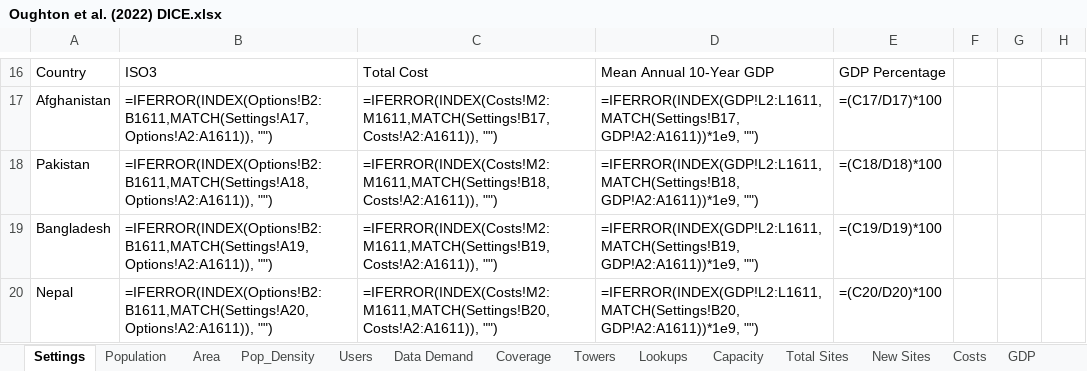
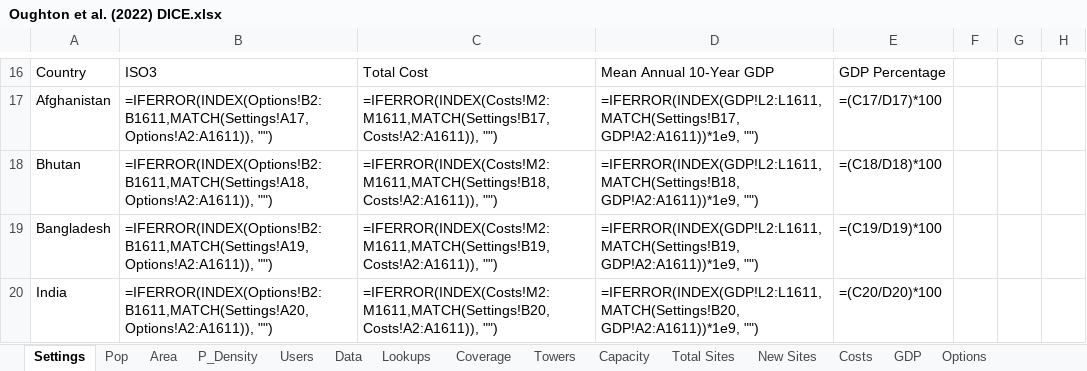
Before and after one commit to edwardoughton/dice, an Excel workbook: Oughton et al. (2022) DICE.xlsx, sheet Settings, drawn as a sheet; only a part is shown, gaps mark what is left out; values as stored, in another font and other column widths than the file's, no borders; formulas without a stored value are shown as written; the diff names each change by its address in the sheet, - before the commit and + after, or states it on an @@ line.

```diff
--- a/Oughton et al. (2022) DICE.xlsx (sheet Settings)
+++ b/Oughton et al. (2022) DICE.xlsx (sheet Settings)
-sheet tab: Population
+sheet tab: Pop
-sheet tab: Pop_Density
+sheet tab: P_Density
-sheet tab: Data Demand
+sheet tab: Data
@@ sheet tab order changed: Settings | Pop | Area | P_Density | Users | Data | Lookups | Coverage | Towers | Capacity | Total Sites | New Sites | Costs | GDP | Options @@
-A18: Pakistan
+A18: Bhutan
-A20: Nepal
+A20: India
```
Also changed, not shown: sheet Towers, sheet Capacity, sheet Users, sheet Total Sites, sheet New Sites, sheet Coverage, 3 more sheets, 1 other file.
